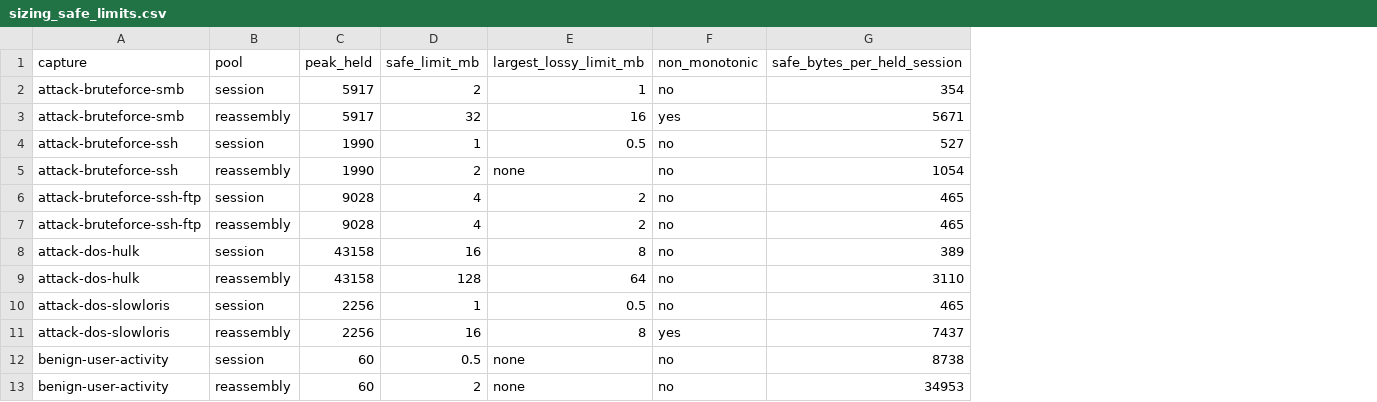
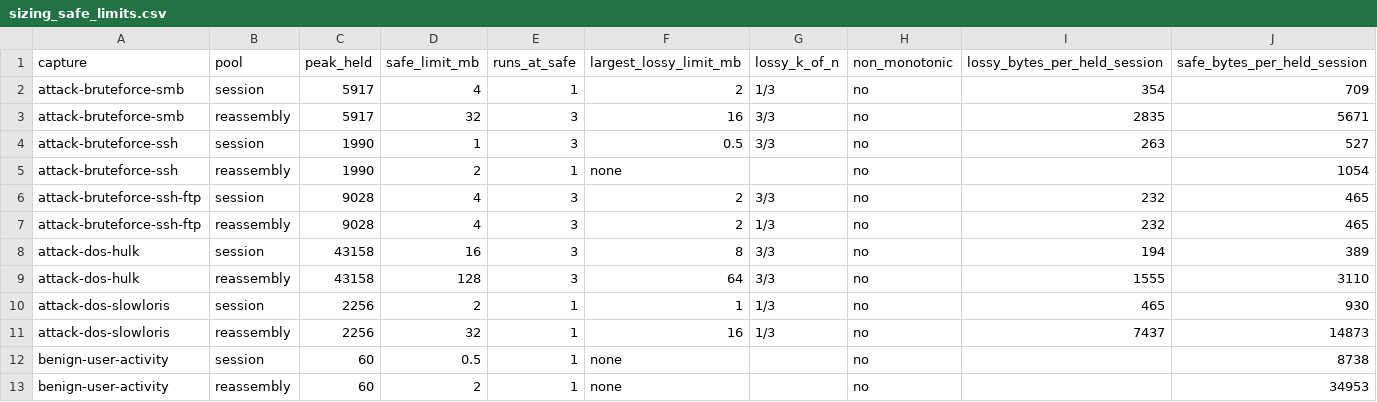
Before and after one commit to AMSONI777/suricata-memcap-genis, a CSV file: results/sizing_safe_limits.csv, drawn as a sheet; addresses are those after the commit; the diff names each change by its address in the sheet, - before the commit and + after, or states it on an @@ line.

```diff
--- a/results/sizing_safe_limits.csv
+++ b/results/sizing_safe_limits.csv
+column E (runs_at_safe), rows 2-13: 1 | 3 | 3 | 1 | 3 | 3 | 3 | 3 | 1 | 1 | 1 | 1
+column G (lossy_k_of_n), rows 2-11: 1/3 | 3/3 | 3/3 |  | 3/3 | 1/3 | 3/3 | 3/3 | 1/3 | 1/3
+column I (lossy_bytes_per_held_session), rows 2-11: 354 | 2835 | 263 |  | 232 | 232 | 194 | 1555 | 465 | 7437
-D2 (safe_limit_mb): 2
+D2 (safe_limit_mb): 4
-F2 (largest_lossy_limit_mb): 1
+F2 (largest_lossy_limit_mb): 2
-J2 (safe_bytes_per_held_session): 354
+J2 (safe_bytes_per_held_session): 709
-H3 (non_monotonic): yes
+H3 (non_monotonic): no
-D10 (safe_limit_mb): 1
+D10 (safe_limit_mb): 2
-F10 (largest_lossy_limit_mb): 0.5
+F10 (largest_lossy_limit_mb): 1
-J10 (safe_bytes_per_held_session): 465
+J10 (safe_bytes_per_held_session): 930
-D11 (safe_limit_mb): 16
+D11 (safe_limit_mb): 32
-F11 (largest_lossy_limit_mb): 8
+F11 (largest_lossy_limit_mb): 16
-H11 (non_monotonic): yes
+H11 (non_monotonic): no
-J11 (safe_bytes_per_held_session): 7437
+J11 (safe_bytes_per_held_session): 14873
```
Also changed, not shown: results/runs_summary.csv, results/sizing_sweep.csv, 3 other files.
